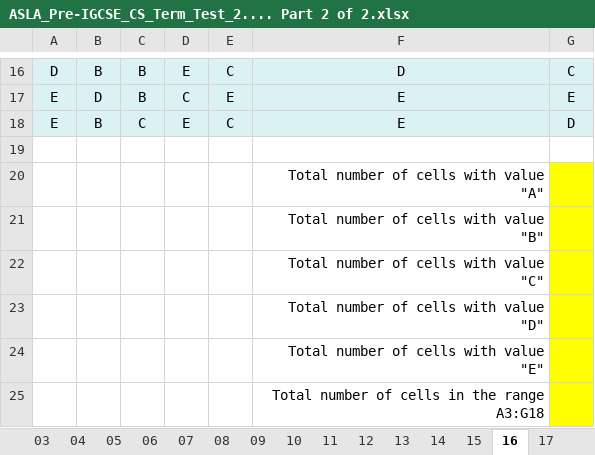
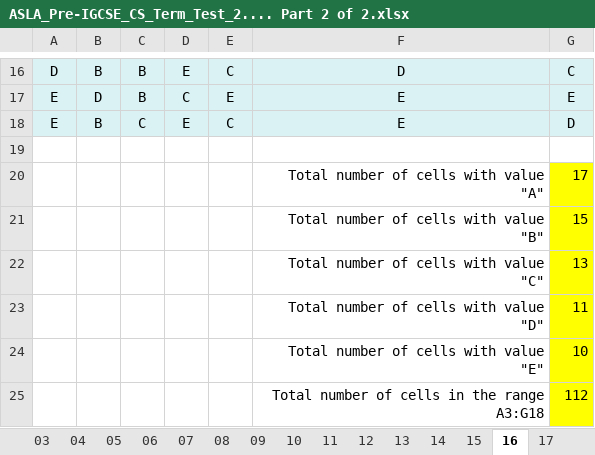
Before and after one commit to Mykal-Steele/java, an Excel workbook: ASLA_Pre-IGCSE_CS_Term_Test_2.... Part 2 of 2.xlsx, sheet 16, drawn as a sheet; only a part is shown, gaps mark what is left out; values as stored, in another font and other column widths than the file's, no borders; the diff names each change by its address in the sheet, - before the commit and + after, or states it on an @@ line.

```diff
--- a/ASLA_Pre-IGCSE_CS_Term_Test_2.... Part 2 of 2.xlsx (sheet 16)
+++ b/ASLA_Pre-IGCSE_CS_Term_Test_2.... Part 2 of 2.xlsx (sheet 16)
-G20: (empty)
+G20: 17
-G21: (empty)
+G21: 15
-G22: (empty)
+G22: 13
-G23: (empty)
+G23: 11
-G24: (empty)
+G24: 10
-G25: (empty)
+G25: 112
```
Also changed, not shown: sheet 13, sheet 14, sheet 17.
